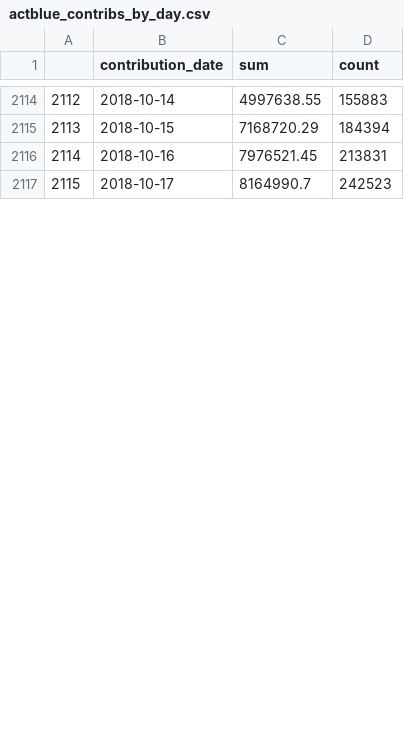
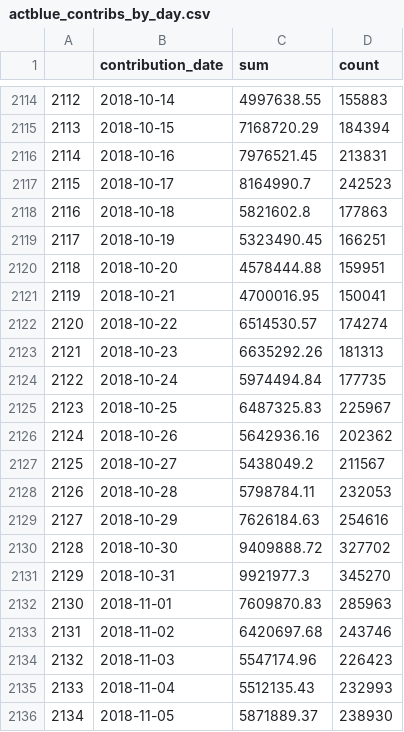
Before and after one commit to PublicI/actblue-analysis, a CSV file: data/actblue_contribs_by_day.csv, drawn as a sheet; only a part is shown, gaps mark what is left out; the diff covers the shown part only; the diff names each change by its address in the sheet, - before the commit and + after, or states it on an @@ line.

```diff
--- a/data/actblue_contribs_by_day.csv
+++ b/data/actblue_contribs_by_day.csv
+row 2118: 2116 | 2018-10-18 | 5821602.8 | 177863
+row 2119: 2117 | 2018-10-19 | 5323490.45 | 166251
+row 2120: 2118 | 2018-10-20 | 4578444.88 | 159951
+row 2121: 2119 | 2018-10-21 | 4700016.95 | 150041
+row 2122: 2120 | 2018-10-22 | 6514530.57 | 174274
+row 2123: 2121 | 2018-10-23 | 6635292.26 | 181313
+row 2124: 2122 | 2018-10-24 | 5974494.84 | 177735
+row 2125: 2123 | 2018-10-25 | 6487325.83 | 225967
+row 2126: 2124 | 2018-10-26 | 5642936.16 | 202362
+row 2127: 2125 | 2018-10-27 | 5438049.2 | 211567
+row 2128: 2126 | 2018-10-28 | 5798784.11 | 232053
+row 2129: 2127 | 2018-10-29 | 7626184.63 | 254616
+row 2130: 2128 | 2018-10-30 | 9409888.72 | 327702
+row 2131: 2129 | 2018-10-31 | 9921977.3 | 345270
+row 2132: 2130 | 2018-11-01 | 7609870.83 | 285963
+row 2133: 2131 | 2018-11-02 | 6420697.68 | 243746
+row 2134: 2132 | 2018-11-03 | 5547174.96 | 226423
+row 2135: 2133 | 2018-11-04 | 5512135.43 | 232993
+row 2136: 2134 | 2018-11-05 | 5871889.37 | 238930
```
Also changed, not shown: 21 added rows and row numbers in column A elsewhere in this file, data/actblue_cand_totals.csv, data/actblue_congress_contribs_by_day.csv, 39 other files.
